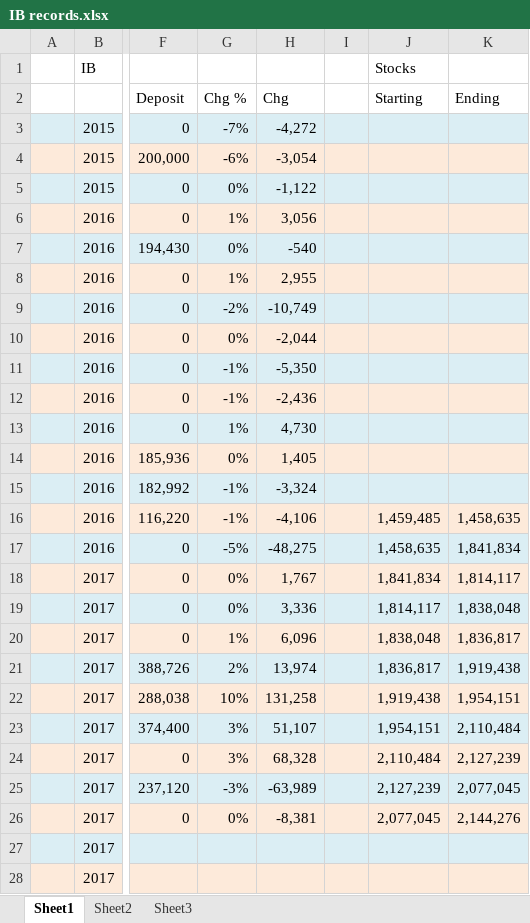
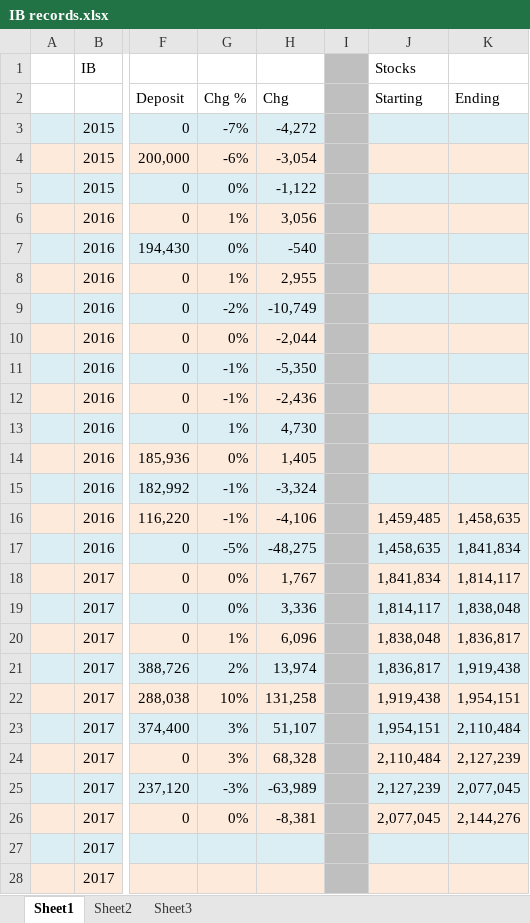
Before and after one commit to lukas1421/tradingFolder, an Excel workbook: IB records.xlsx, sheet Sheet1, drawn as a sheet; only a part is shown, gaps mark what is left out; values as stored, in another font and other column widths than the file's, no borders; the diff covers the shown part only; the diff names each change by its address in the sheet, - before the commit and + after, or states it on an @@ line.

```diff
--- a/IB records.xlsx (sheet Sheet1)
+++ b/IB records.xlsx (sheet Sheet1)
-I1:I2 fill: none
+I1:I2 fill: #BFBFBF
-I3 fill: #DBEEF4
+I3 fill: #BFBFBF
-I4 fill: #FDEADA
+I4 fill: #BFBFBF
-I5 fill: #DBEEF4
+I5 fill: #BFBFBF
-I6 fill: #FDEADA
+I6 fill: #BFBFBF
-I7 fill: #DBEEF4
+I7 fill: #BFBFBF
-I8 fill: #FDEADA
+I8 fill: #BFBFBF
-I9 fill: #DBEEF4
+I9 fill: #BFBFBF
-I10 fill: #FDEADA
+I10 fill: #BFBFBF
-I11 fill: #DBEEF4
+I11 fill: #BFBFBF
-I12 fill: #FDEADA
+I12 fill: #BFBFBF
-I13 fill: #DBEEF4
+I13 fill: #BFBFBF
-I14 fill: #FDEADA
+I14 fill: #BFBFBF
-I15 fill: #DBEEF4
+I15 fill: #BFBFBF
-I16 fill: #FDEADA
+I16 fill: #BFBFBF
-I17 fill: #DBEEF4
+I17 fill: #BFBFBF
-I18 fill: #FDEADA
+I18 fill: #BFBFBF
-I19 fill: #DBEEF4
+I19 fill: #BFBFBF
-I20 fill: #FDEADA
+I20 fill: #BFBFBF
-I21 fill: #DBEEF4
+I21 fill: #BFBFBF
-I22 fill: #FDEADA
+I22 fill: #BFBFBF
-I23 fill: #DBEEF4
+I23 fill: #BFBFBF
-I24 fill: #FDEADA
+I24 fill: #BFBFBF
-I25 fill: #DBEEF4
+I25 fill: #BFBFBF
-I26 fill: #FDEADA
+I26 fill: #BFBFBF
-I27 fill: #DBEEF4
+I27 fill: #BFBFBF
-I28 fill: #FDEADA
+I28 fill: #BFBFBF
```
Also changed, not shown: cell formats elsewhere in this sheet, new.xlsx, 8 other files.
